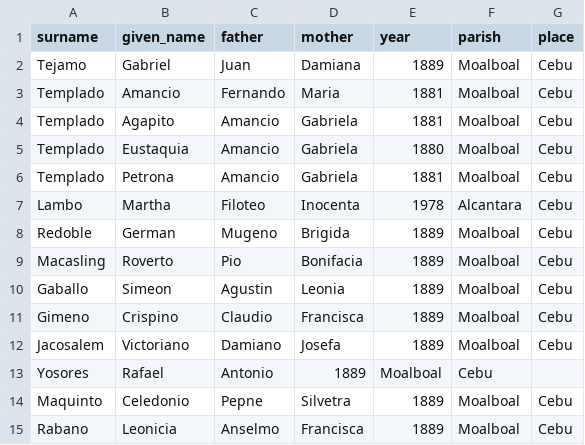
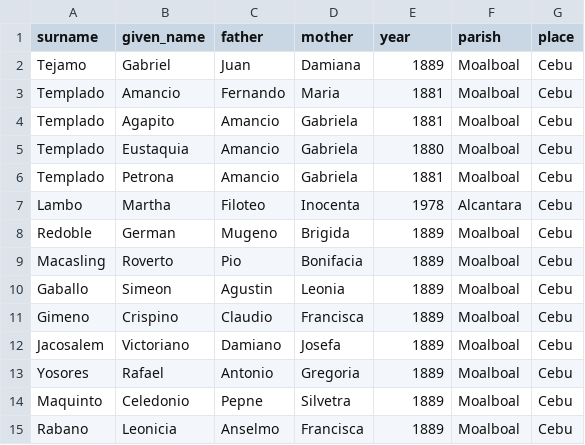
Before and after one commit to chryehearn12/FilipinoFamilyHistory, a CSV file: burial.csv, drawn as a sheet.

Commit message:
Update burial.csv

```diff
--- a/burial.csv
+++ b/burial.csv
@@ -12,3 +12,3 @@ Gimeno,Crispino,Claudio,Francisca,1889,Moalboal,Cebu
 Jacosalem,Victoriano,Damiano,Josefa,1889,Moalboal,Cebu
-Yosores,Rafael,Antonio,1889,Moalboal,Cebu
+Yosores,Rafael,Antonio,Gregoria,1889,Moalboal,Cebu
 Maquinto,Celedonio,Pepne,Silvetra,1889,Moalboal,Cebu
```
